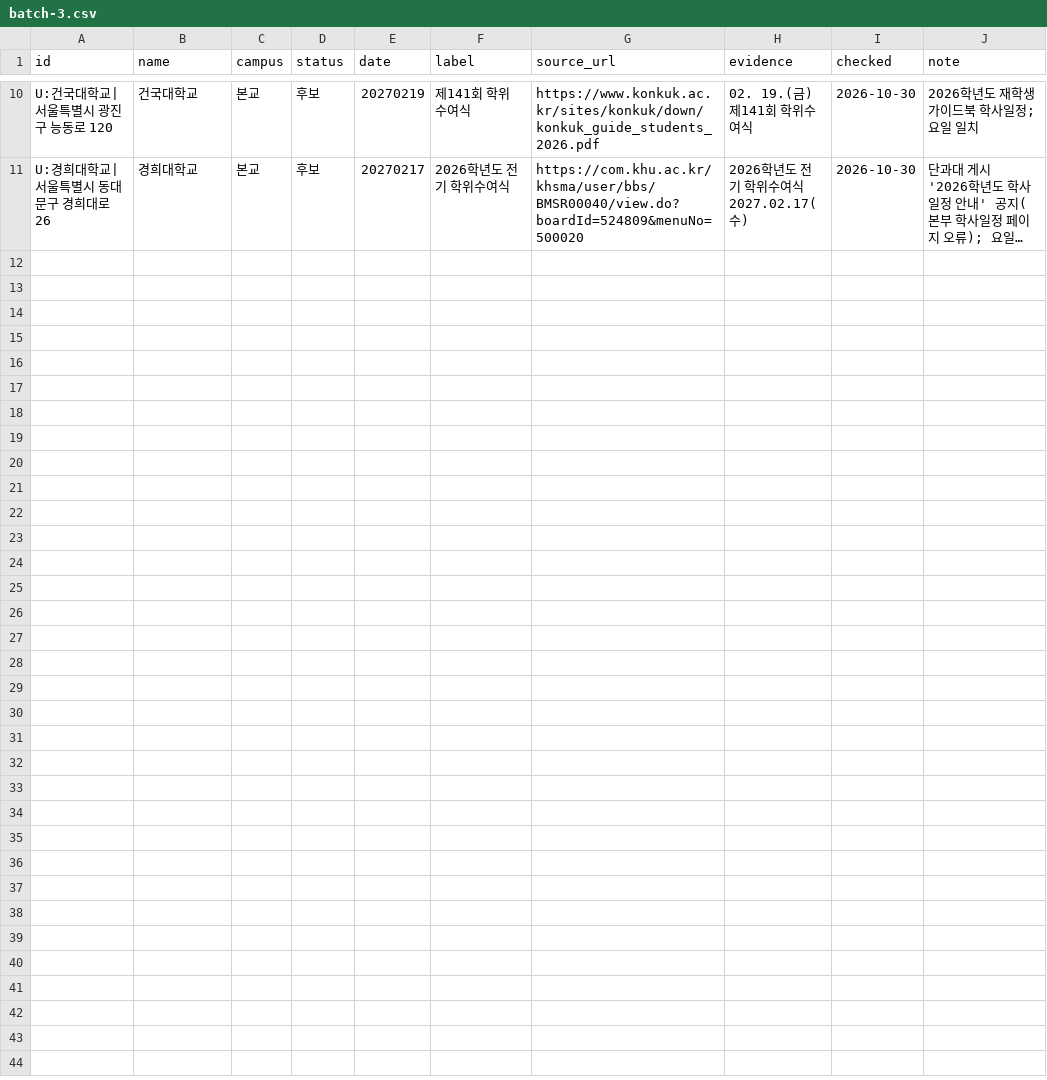
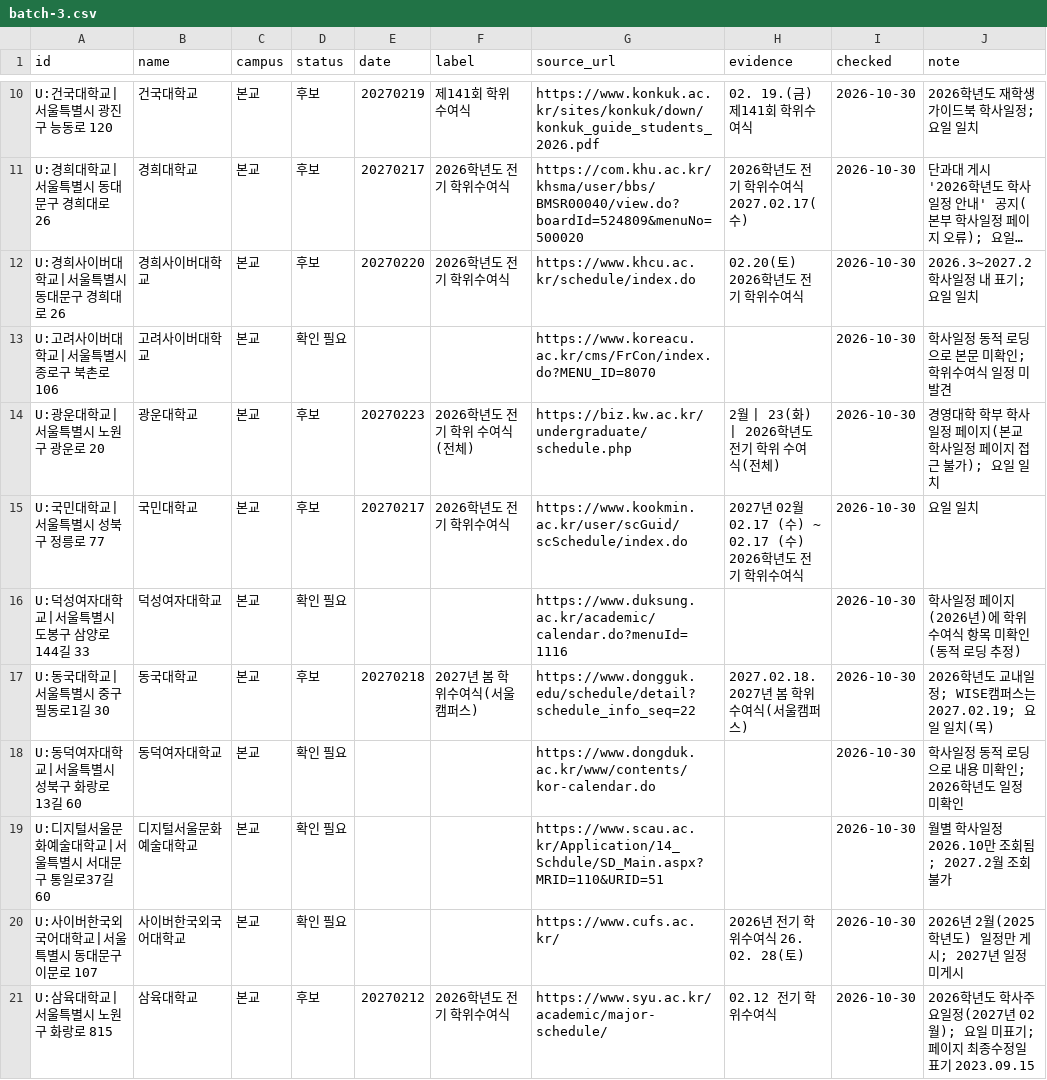
Before and after one commit to best15993232-sudo/flower-planner, a CSV file: docs/univ-survey/batch-3.csv, drawn as a sheet; only a part is shown, gaps mark what is left out; long unchanged cells end in …; the diff names each change by its address in the sheet, - before the commit and + after, or states it on an @@ line.

```diff
--- a/docs/univ-survey/batch-3.csv
+++ b/docs/univ-survey/batch-3.csv
+row 12: U:경희사이버대학교|서울특별시 동대문구 경희대로 26 | 경희사이버대학교 | 본교 | 후보 | 20270220 | 2026학년도 전기 학위수여식 | https://www.khcu.ac.kr/schedule/index.do | 02.20(토) 2026학년도 전기 학위수여식 | 2026-10-30 | 2026.3~2027.2 학사일정 내 표기; 요일 일치
+row 13: U:고려사이버대학교|서울특별시 종로구 북촌로 106 | 고려사이버대학교 | 본교 | 확인 필요 |  |  | https://www.koreacu.ac.kr/cms/FrCon/index.do?MENU_ID=8070 |  | 2026-10-30 | 학사일정 동적 로딩으로 본문 미확인; 학위수여식 일정 미발견
+row 14: U:광운대학교|서울특별시 노원구 광운로 20 | 광운대학교 | 본교 | 후보 | 20270223 | 2026학년도 전기 학위 수여식(전체) | https://biz.kw.ac.kr/undergraduate/schedule.php | 2월 | 23(화) | 2026학년도 전기 학위 수여식(전체) | 2026-10-30 | 경영대학 학부 학사일정 페이지(본교 학사일정 페이지 접근 불가); 요일 일치
+row 15: U:국민대학교|서울특별시 성북구 정릉로 77 | 국민대학교 | 본교 | 후보 | 20270217 | 2026학년도 전기 학위수여식 | https://www.kookmin.ac.kr/user/scGuid/scSchedule/index.do | 2027년 02월 02.17 (수) ~ 02.17 (수) 2026학년도 전기 학위수여식 | 2026-10-30 | 요일 일치
+row 16: U:덕성여자대학교|서울특별시 도봉구 삼양로144길 33 | 덕성여자대학교 | 본교 | 확인 필요 |  |  | https://www.duksung.ac.kr/academic/calendar.do?menuId=1116 |  | 2026-10-30 | 학사일정 페이지(2026년)에 학위수여식 항목 미확인(동적 로딩 추정)
+row 17: U:동국대학교|서울특별시 중구 필동로1길 30 | 동국대학교 | 본교 | 후보 | 20270218 | 2027년 봄 학위수여식(서울캠퍼스) | https://www.dongguk.edu/schedule/detail?schedule_info_seq=22 | 2027.02.18. 2027년 봄 학위수여식(서울캠퍼스) | 2026-10-30 | 2026학년도 교내일정; WISE캠퍼스는 2027.02.19; 요일 일치(목)
+row 18: U:동덕여자대학교|서울특별시 성북구 화랑로13길 60 | 동덕여자대학교 | 본교 | 확인 필요 |  |  | https://www.dongduk.ac.kr/www/contents/kor-calendar.do |  | 2026-10-30 | 학사일정 동적 로딩으로 내용 미확인; 2026학년도 일정 미확인
+row 19: U:디지털서울문화예술대학교|서울특별시 서대문구 통일로37길 60 | 디지털서울문화예술대학교 | 본교 | 확인 필요 |  |  | https://www.scau.ac.kr/Application/14_Schdule/SD_Main.aspx?MRID=110&URID=51 |  | 2026-10-30 | 월별 학사일정 2026.10만 조회됨; 2027.2월 조회 불가
+row 20: U:사이버한국외국어대학교|서울특별시 동대문구 이문로 107 | 사이버한국외국어대학교 | 본교 | 확인 필요 |  |  | https://www.cufs.ac.kr/ | 2026년 전기 학위수여식 26. 02. 28(토) | 2026-10-30 | 2026년 2월(2025학년도) 일정만 게시; 2027년 일정 미게시
+row 21: U:삼육대학교|서울특별시 노원구 화랑로 815 | 삼육대학교 | 본교 | 후보 | 20270212 | 2026학년도 전기 학위수여식 | https://www.syu.ac.kr/academic/major-schedule/ | 02.12 전기 학위수여식 | 2026-10-30 | 2026학년도 학사주요일정(2027년 02월); 요일 미표기; 페이지 최종수정일 표기 2023.09.15
```
